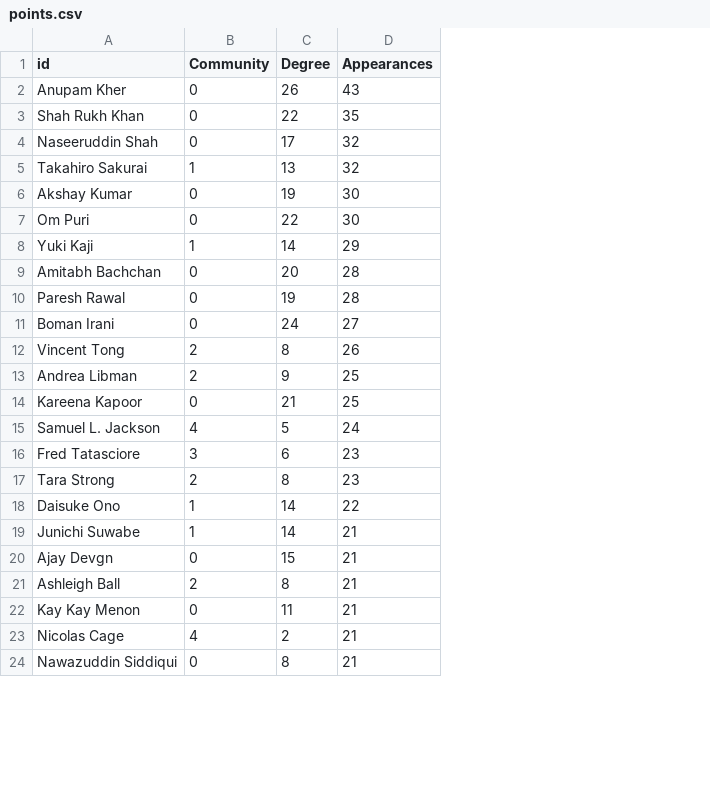
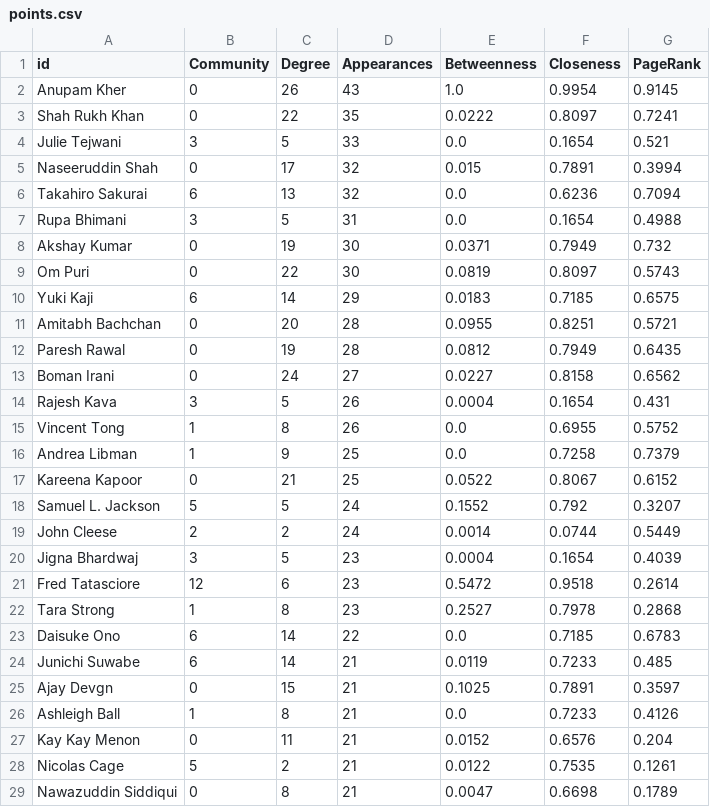
Before and after one commit to afmireski/opt108_projeto, a CSV file: results/grafo_atores_mais_filmes/points.csv, drawn as a sheet; only a part is shown; addresses are those after the commit; the diff covers the shown part only; the diff names each change by its address in the sheet, - before the commit and + after, or states it on an @@ line.

```diff
--- a/results/grafo_atores_mais_filmes/points.csv
+++ b/results/grafo_atores_mais_filmes/points.csv
+column E (Betweenness), rows 2-3: 1.0 | 0.0222; rows 5-6: 0.015 | 0.0; rows 8-13: 0.0371 | 0.0819 | 0.0183 | 0.0955 | 0.0812 | 0.0227; rows 15-18: 0.0 | 0.0 | 0.0522 | 0.1552; rows 21-29: 0.5472 | 0.2527 | 0.0 | 0.0119 | 0.1025 | 0.0 | 0.0152 | 0.0122 | 0.0047
+column F (Closeness), rows 2-3: 0.9954 | 0.8097; rows 5-6: 0.7891 | 0.6236; rows 8-13: 0.7949 | 0.8097 | 0.7185 | 0.8251 | 0.7949 | 0.8158; rows 15-18: 0.6955 | 0.7258 | 0.8067 | 0.792; rows 21-29: 0.9518 | 0.7978 | 0.7185 | 0.7233 | 0.7891 | 0.7233 | 0.6576 | 0.7535 | 0.6698
+column G (PageRank), rows 2-3: 0.9145 | 0.7241; rows 5-6: 0.3994 | 0.7094; rows 8-13: 0.732 | 0.5743 | 0.6575 | 0.5721 | 0.6435 | 0.6562; rows 15-18: 0.5752 | 0.7379 | 0.6152 | 0.3207; rows 21-29: 0.2614 | 0.2868 | 0.6783 | 0.485 | 0.3597 | 0.4126 | 0.204 | 0.1261 | 0.1789
+row 4: Julie Tejwani | 3 | 5 | 33 | 0.0 | 0.1654 | 0.521
-B6 (Community): 1
+B6 (Community): 6
+row 7: Rupa Bhimani | 3 | 5 | 31 | 0.0 | 0.1654 | 0.4988
-B10 (Community): 1
+B10 (Community): 6
+row 14: Rajesh Kava | 3 | 5 | 26 | 0.0004 | 0.1654 | 0.431
-B15:B16 (Community): 2
+B15:B16 (Community): 1
-B18 (Community): 4
+B18 (Community): 5
+row 19: John Cleese | 2 | 2 | 24 | 0.0014 | 0.0744 | 0.5449
+row 20: Jigna Bhardwaj | 3 | 5 | 23 | 0.0004 | 0.1654 | 0.4039
-B21 (Community): 3
+B21 (Community): 12
-B22 (Community): 2
+B22 (Community): 1
-B23:B24 (Community): 1
+B23:B24 (Community): 6
-B26 (Community): 2
+B26 (Community): 1
-B28 (Community): 4
+B28 (Community): 5
```
Also changed, not shown: 13 added rows and 39 edited cells elsewhere in this file, results/grafo_atores_mais_filmes/links.csv, results/grafo_coautoria/points.csv, 5 other files.
